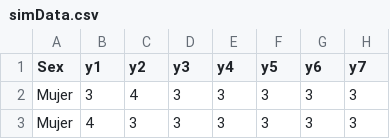
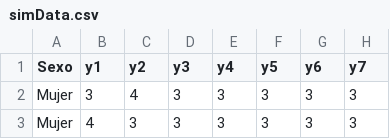
Before and after one commit to brianmsm/cap-medias-latentes, a CSV file: 01_data/processed/simData.csv, drawn as a sheet; only a part is shown; the diff names each change by its address in the sheet, - before the commit and + after, or states it on an @@ line.

```diff
--- a/01_data/processed/simData.csv
+++ b/01_data/processed/simData.csv
-A1: Sex
+A1: Sexo
```
Also changed, not shown: 1 other file.
